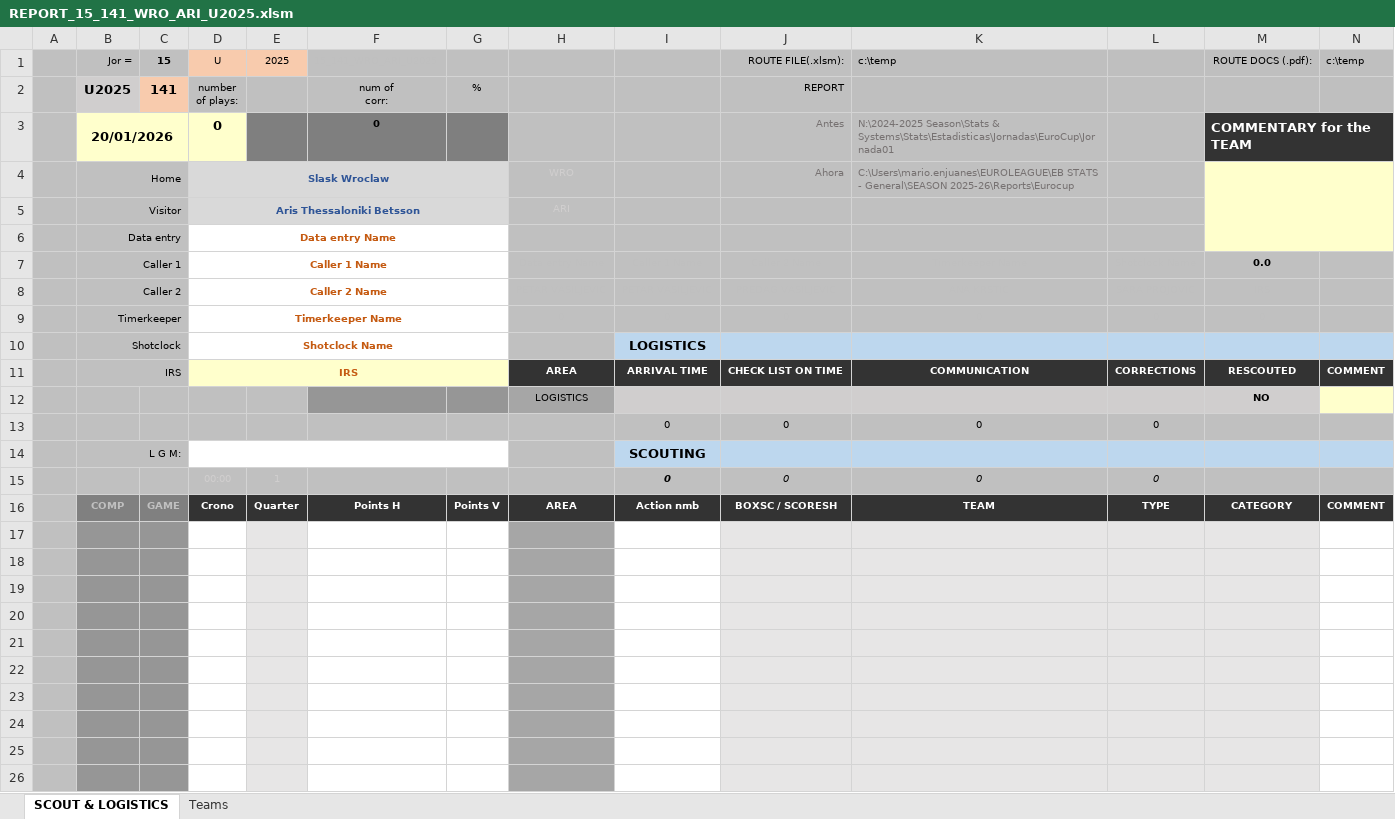
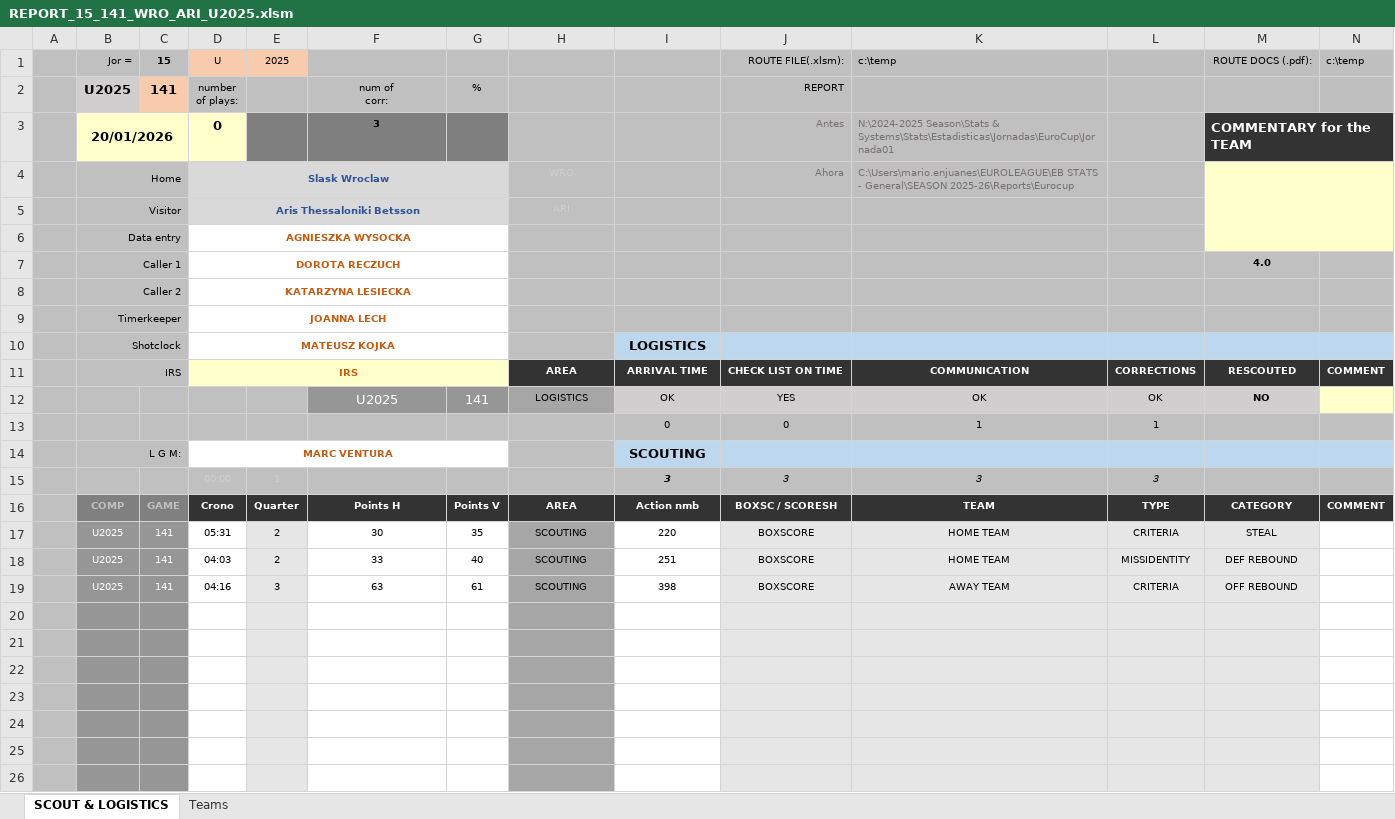
Before and after one commit to elvepo029/reports-automation, an Excel workbook: excels/REPORT_15_141_WRO_ARI_U2025.xlsm, sheet SCOUT & LOGISTICS, drawn as a sheet; only a part is shown; values as stored, in another font and other column widths than the file's, no borders; charts and pictures and conditional formats not drawn; removed rows and columns are numbered as before the commit, all else as after; the diff names each change by its address in the sheet, - before the commit and + after, or states it on an @@ line.

Commit message:
ultimate data cleaning

```diff
--- a/excels/REPORT_15_141_WRO_ARI_U2025.xlsm (sheet SCOUT & LOGISTICS)
+++ b/excels/REPORT_15_141_WRO_ARI_U2025.xlsm (sheet SCOUT & LOGISTICS)
-F3: 0
+F3: 3
-D6: Data entry Name
+D6: AGNIESZKA WYSOCKA
-D7: Caller 1 Name
+D7: DOROTA RECZUCH
-M7: 0.0
+M7: 4.0
-D8: Caller 2 Name
+D8: KATARZYNA LESIECKA
-D9: Timerkeeper Name
+D9: JOANNA LECH
-D10: Shotclock Name
+D10: MATEUSZ KOJKA
-row 12:  |  |  |  |  |  |  | LOGISTICS |  |  |  |  | NO
-row 13:  |  |  |  |  |  |  |  | 0 | 0 | 0 | 0
+row 12:  |  |  |  |  | U2025 | 141 | LOGISTICS | OK | YES | OK | OK | NO
+row 13:  |  |  |  |  |  |  |  | 0 | 0 | 1 | 1
-D14: (empty)
+D14: MARC VENTURA
-row 15:  |  |  | 00:00 | 1 |  |  |  | 0 | 0 | 0 | 0
+row 15:  |  |  | 00:00 | 1 |  |  |  | 3 | 3 | 3 | 3
-row 17: (empty)
+row 17:  | U2025 | 141 | 05:31 | 2 | 30 | 35 | SCOUTING | 220 | BOXSCORE | HOME TEAM | CRITERIA | STEAL
-row 18: (empty)
+row 18:  | U2025 | 141 | 04:03 | 2 | 33 | 40 | SCOUTING | 251 | BOXSCORE | HOME TEAM | MISSIDENTITY | DEF REBOUND
-row 19: (empty)
+row 19:  | U2025 | 141 | 04:16 | 3 | 63 | 61 | SCOUTING | 398 | BOXSCORE | AWAY TEAM | CRITERIA | OFF REBOUND
```
Also changed, not shown: hidden cells, 2 other files.
